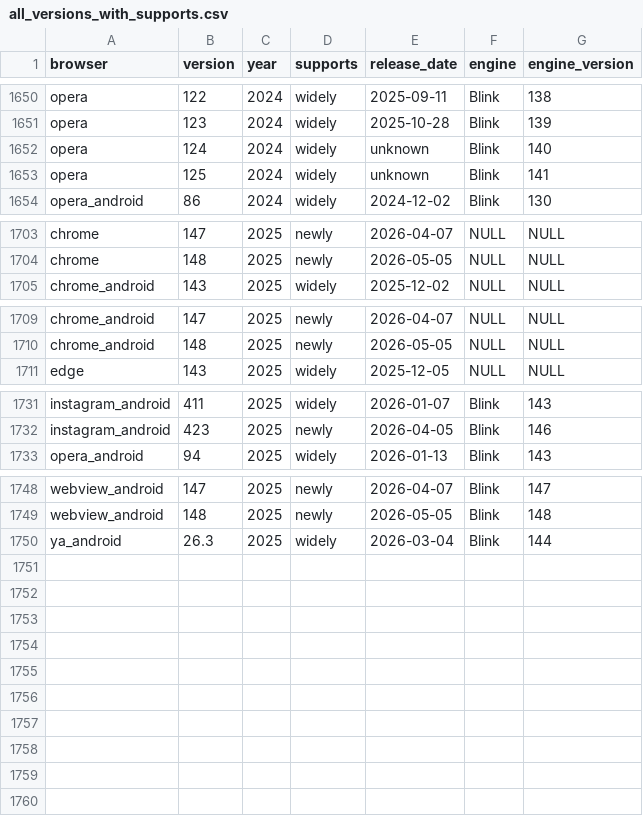
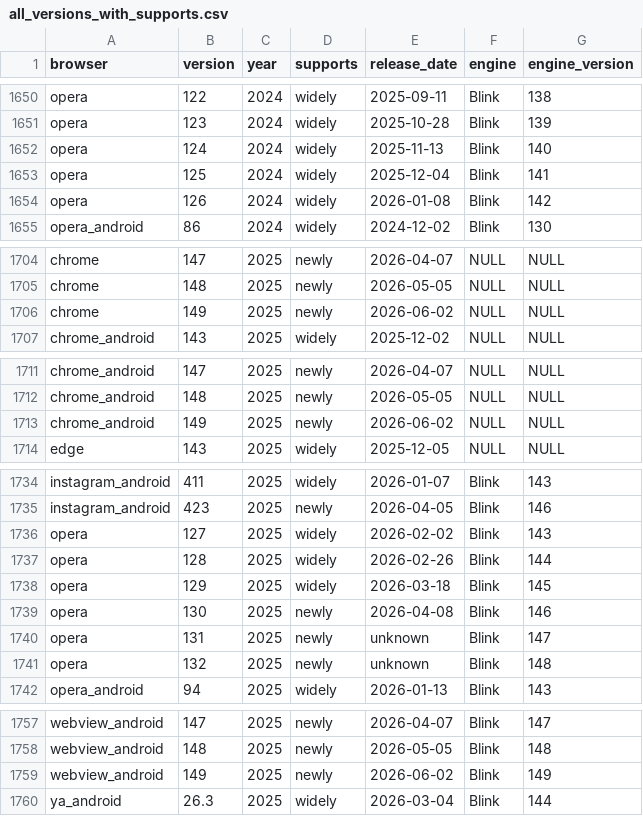
Before and after one commit to web-platform-dx/baseline-browser-mapping, a CSV file: static/with_downstream/all_versions_with_supports.csv, drawn as a sheet; only a part is shown, gaps mark what is left out.

```diff
--- a/static/with_downstream/all_versions_with_supports.csv
+++ b/static/with_downstream/all_versions_with_supports.csv
@@ -1651,4 +1651,5 @@
 "opera","123","2024","widely","2025-10-28","Blink","139"
-"opera","124","2024","widely","unknown","Blink","140"
-"opera","125","2024","widely","unknown","Blink","141"
+"opera","124","2024","widely","2025-11-13","Blink","140"
+"opera","125","2024","widely","2025-12-04","Blink","141"
+"opera","126","2024","widely","2026-01-08","Blink","142"
 "opera_android","86","2024","widely","2024-12-02","Blink","130"
@@ -1704,2 +1705,3 @@
 "chrome","148","2025","newly","2026-05-05","NULL","NULL"
+"chrome","149","2025","newly","2026-06-02","NULL","NULL"
 "chrome_android","143","2025","widely","2025-12-02","NULL","NULL"
@@ -1710,2 +1712,3 @@
 "chrome_android","148","2025","newly","2026-05-05","NULL","NULL"
+"chrome_android","149","2025","newly","2026-06-02","NULL","NULL"
 "edge","143","2025","widely","2025-12-05","NULL","NULL"
@@ -1732,2 +1735,8 @@
 "instagram_android","423","2025","newly","2026-04-05","Blink","146"
+"opera","127","2025","widely","2026-02-02","Blink","143"
+"opera","128","2025","widely","2026-02-26","Blink","144"
+"opera","129","2025","widely","2026-03-18","Blink","145"
+"opera","130","2025","newly","2026-04-08","Blink","146"
+"opera","131","2025","newly","unknown","Blink","147"
+"opera","132","2025","newly","unknown","Blink","148"
 "opera_android","94","2025","widely","2026-01-13","Blink","143"
@@ -1749,2 +1758,3 @@
 "webview_android","148","2025","newly","2026-05-05","Blink","148"
+"webview_android","149","2025","newly","2026-06-02","Blink","149"
 "ya_android","26.3","2025","widely","2026-03-04","Blink","144"
```
Also changed, not shown: static/all_versions.csv, static/all_versions_with_supports.csv, 9 other files.
